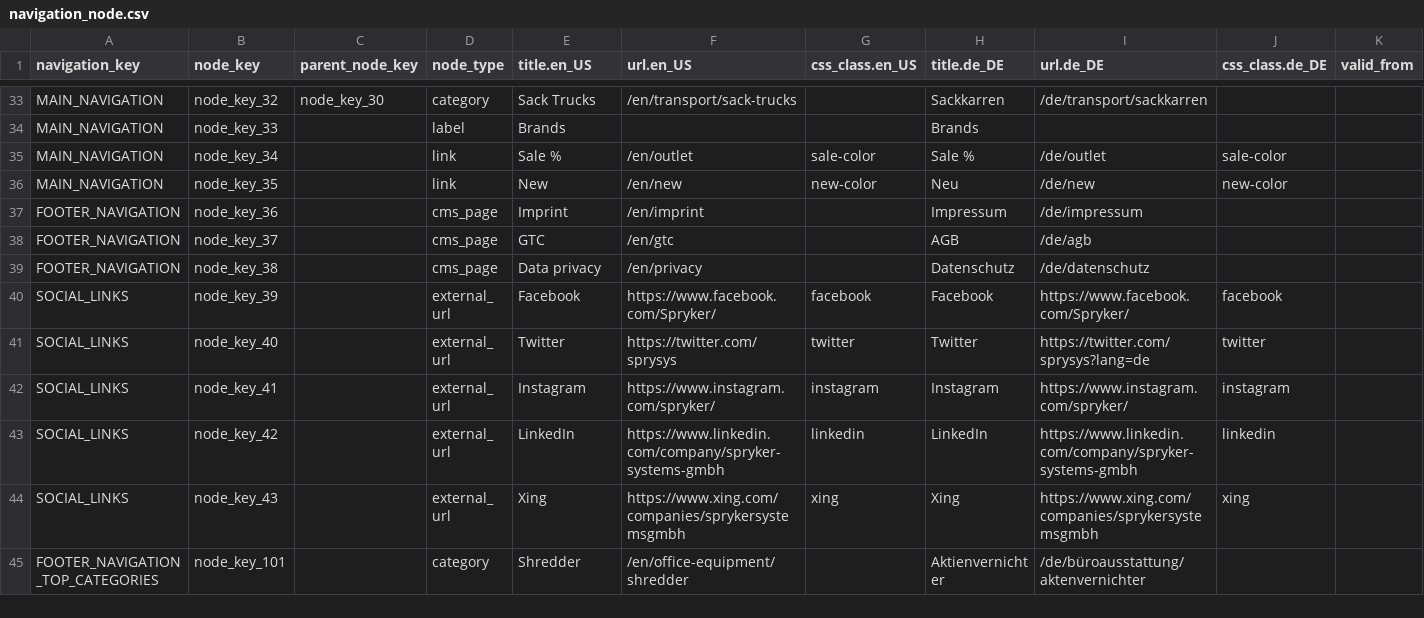
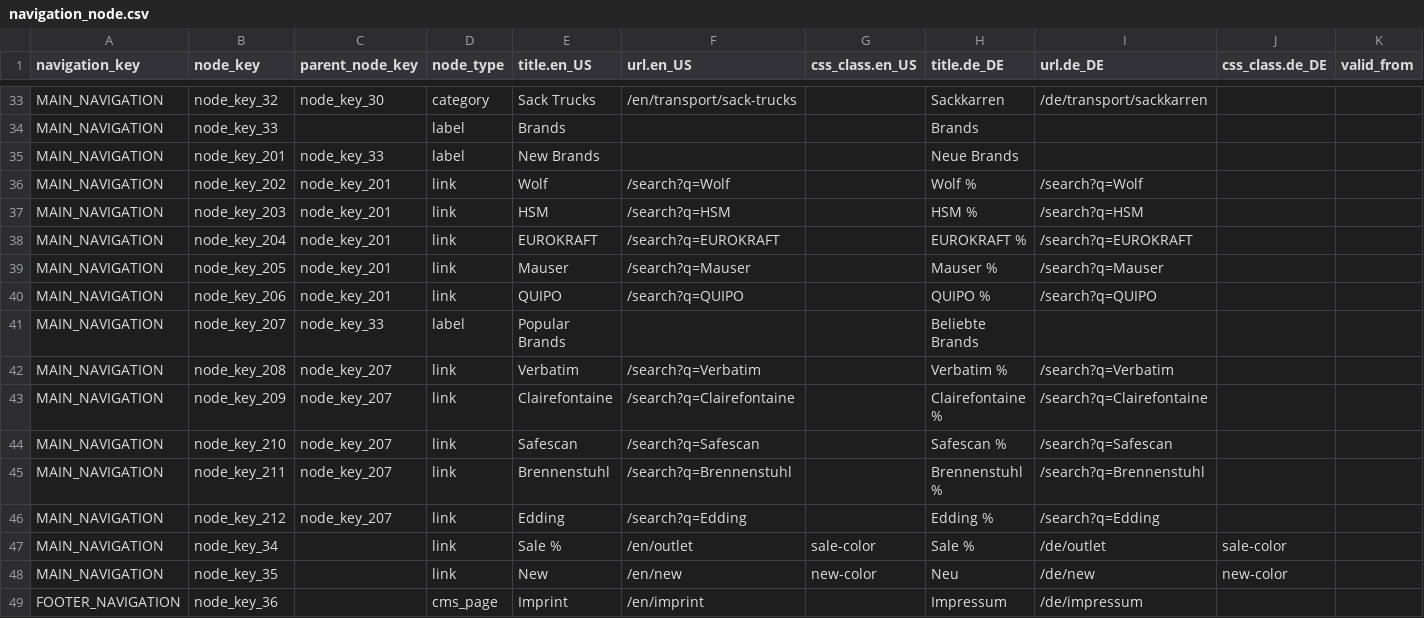
Before and after one commit to spryker-shop/b2b-demo-shop, a CSV file: data/import/navigation_node.csv, drawn as a sheet; only a part is shown, gaps mark what is left out; the shorter side is filled out with more unchanged rows; rows hold the shown columns only; the diff names each change by its address in the sheet, - before the commit and + after, or states it on an @@ line.

Commit message:
B2BS-24: Update Top-Navigation

```diff
--- a/data/import/navigation_node.csv
+++ b/data/import/navigation_node.csv
+row 35: MAIN_NAVIGATION | node_key_201 | node_key_33 | label | New Brands |  |  | Neue Brands
+row 36: MAIN_NAVIGATION | node_key_202 | node_key_201 | link | Wolf | /search?q=Wolf |  | Wolf % | /search?q=Wolf
+row 37: MAIN_NAVIGATION | node_key_203 | node_key_201 | link | HSM | /search?q=HSM |  | HSM % | /search?q=HSM
+row 38: MAIN_NAVIGATION | node_key_204 | node_key_201 | link | EUROKRAFT | /search?q=EUROKRAFT |  | EUROKRAFT % | /search?q=EUROKRAFT
+row 39: MAIN_NAVIGATION | node_key_205 | node_key_201 | link | Mauser | /search?q=Mauser |  | Mauser % | /search?q=Mauser
+row 40: MAIN_NAVIGATION | node_key_206 | node_key_201 | link | QUIPO | /search?q=QUIPO |  | QUIPO % | /search?q=QUIPO
+row 41: MAIN_NAVIGATION | node_key_207 | node_key_33 | label | Popular Brands |  |  | Beliebte Brands
+row 42: MAIN_NAVIGATION | node_key_208 | node_key_207 | link | Verbatim | /search?q=Verbatim |  | Verbatim % | /search?q=Verbatim
+row 43: MAIN_NAVIGATION | node_key_209 | node_key_207 | link | Clairefontaine | /search?q=Clairefontaine |  | Clairefontaine % | /search?q=Clairefontaine
+row 44: MAIN_NAVIGATION | node_key_210 | node_key_207 | link | Safescan | /search?q=Safescan |  | Safescan % | /search?q=Safescan
+row 45: MAIN_NAVIGATION | node_key_211 | node_key_207 | link | Brennenstuhl | /search?q=Brennenstuhl |  | Brennenstuhl % | /search?q=Brennenstuhl
+row 46: MAIN_NAVIGATION | node_key_212 | node_key_207 | link | Edding | /search?q=Edding |  | Edding % | /search?q=Edding
```
